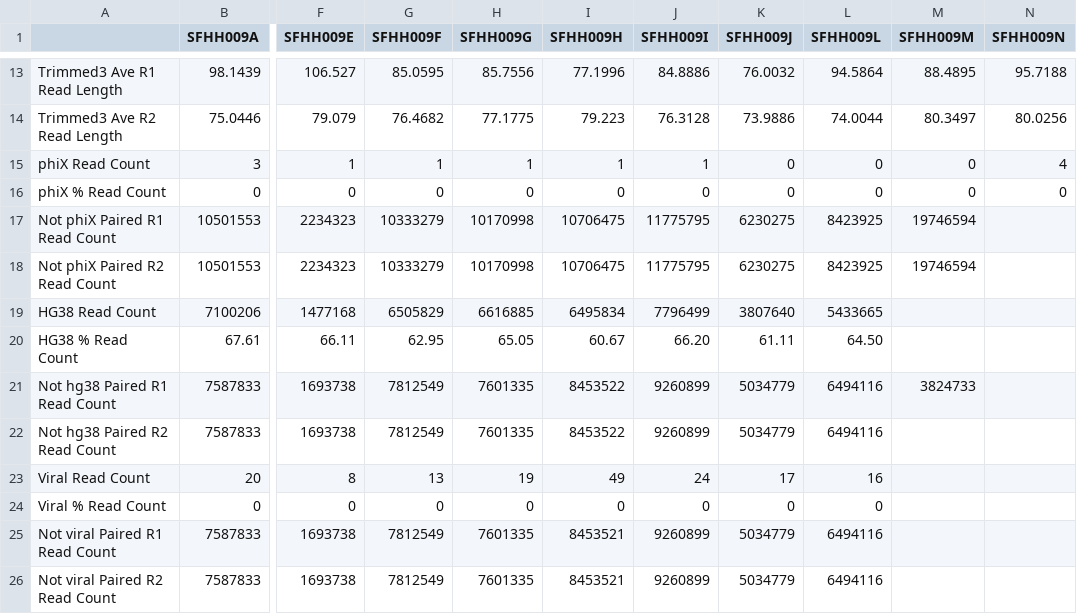
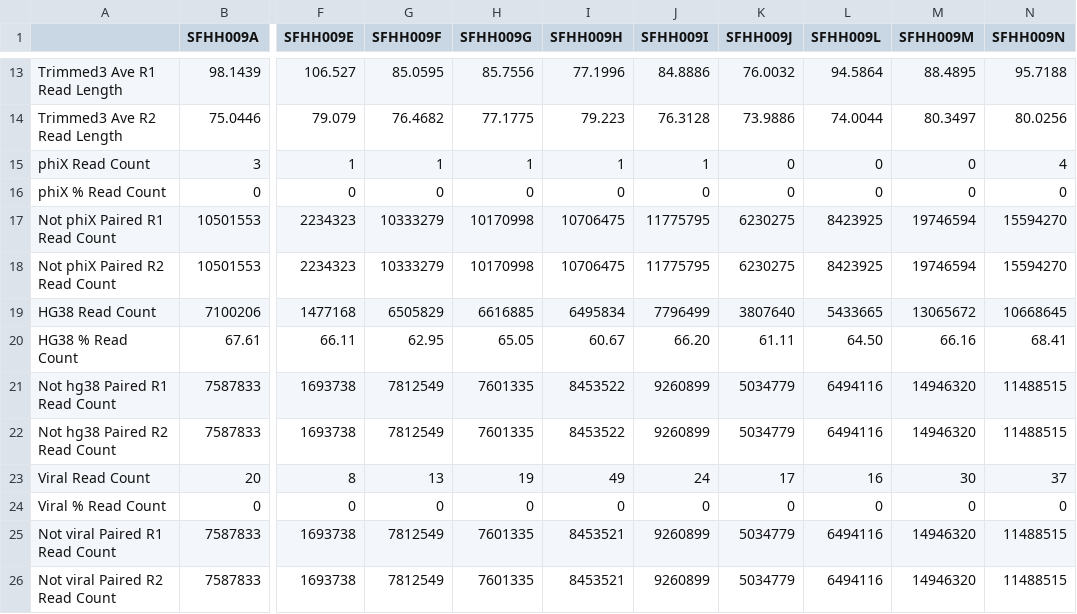
Before and after one commit to ucsffrancislab/genomics, a CSV file: data/20211208-EV/20211208-preprocessing/noumi_report.csv, drawn as a sheet; only a part is shown, gaps mark what is left out; the diff names each change by its address in the sheet, - before the commit and + after, or states it on an @@ line.

Commit message:
More data to report

```diff
--- a/data/20211208-EV/20211208-preprocessing/noumi_report.csv
+++ b/data/20211208-EV/20211208-preprocessing/noumi_report.csv
-N17:N18 (SFHH009N): (empty)
+N17:N18 (SFHH009N): 15594270
-M19 (SFHH009M): (empty)
+M19 (SFHH009M): 13065672
-N19 (SFHH009N): (empty)
+N19 (SFHH009N): 10668645
-M20 (SFHH009M): (empty)
+M20 (SFHH009M): 66.16
-N20 (SFHH009N): (empty)
+N20 (SFHH009N): 68.41
-M21 (SFHH009M): 3824733
+M21 (SFHH009M): 14946320
-N21:N22 (SFHH009N): (empty)
+N21:N22 (SFHH009N): 11488515
-M22 (SFHH009M): (empty)
+M22 (SFHH009M): 14946320
-M23 (SFHH009M): (empty)
+M23 (SFHH009M): 30
-N23 (SFHH009N): (empty)
+N23 (SFHH009N): 37
-M24 (SFHH009M): (empty)
+M24 (SFHH009M): 0
-N24 (SFHH009N): (empty)
+N24 (SFHH009N): 0
-M25:M26 (SFHH009M): (empty)
+M25:M26 (SFHH009M): 14946320
-N25:N26 (SFHH009N): (empty)
+N25:N26 (SFHH009N): 11488515
```
Also changed, not shown: data/20211208-EV/20211208-preprocessing/report.csv, 4 other files.
